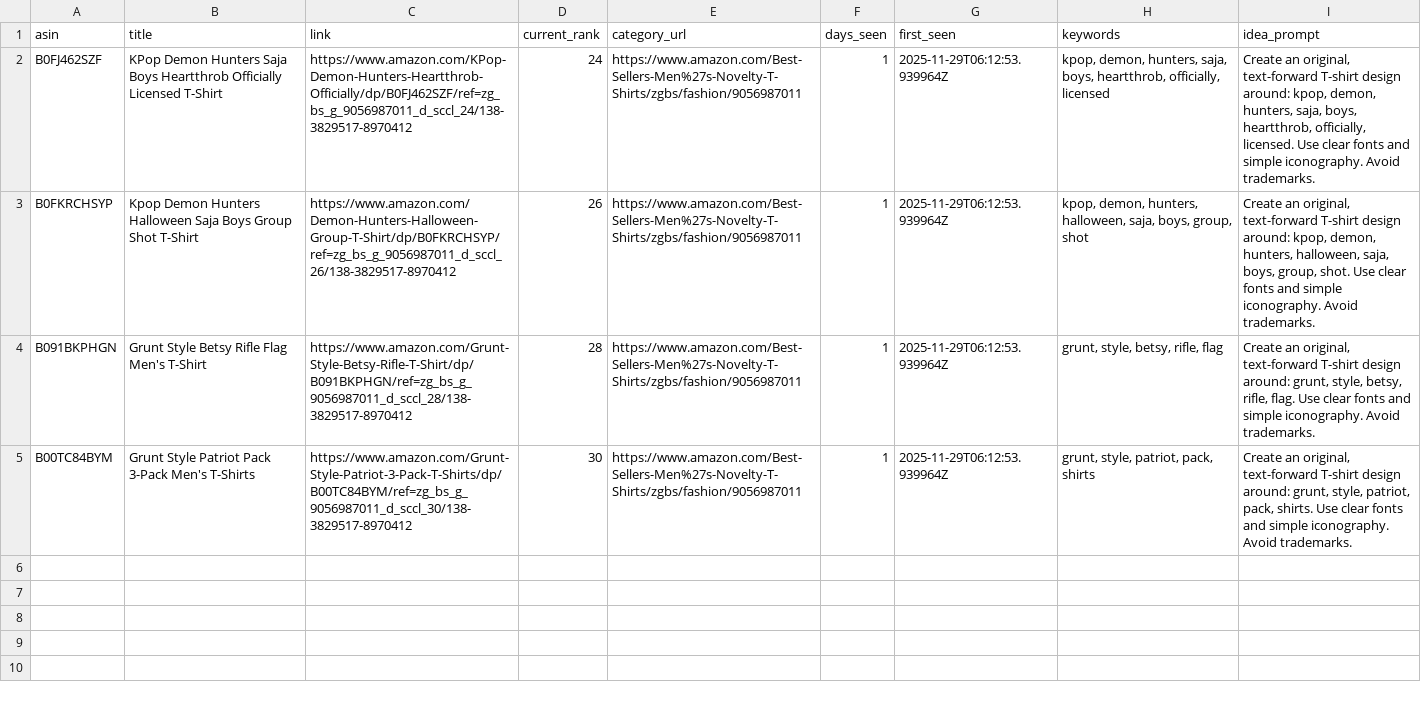
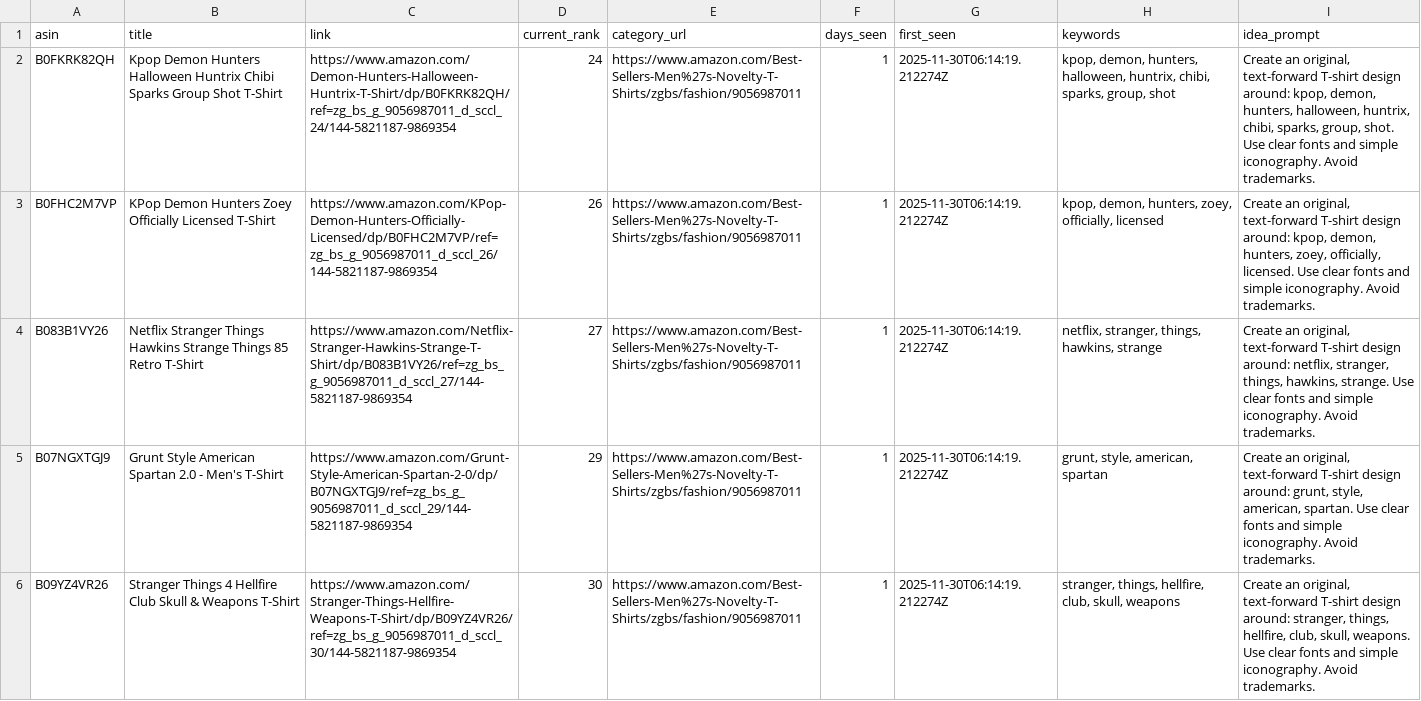
Before and after one commit to drissme/mbam-pod-low-bsr, a CSV file: reports/new_low_bsr.csv, drawn as a sheet.

```diff
--- a/reports/new_low_bsr.csv
+++ b/reports/new_low_bsr.csv
@@ -1,5 +1,6 @@
 asin,title,link,current_rank,category_url,days_seen,first_seen,keywords,idea_prompt
-B0FJ462SZF,KPop Demon Hunters Saja Boys Heartthrob Officially Licensed T-Shirt,https://www.amazon.com/KPop-Demon-Hunters-Heartthrob-Officially/dp/B0FJ462SZF/ref=zg_bs_g_9056987011_d_sccl_24/138-3829517-8970412,24,https://www.amazon.com/Best-Sellers-Men%27s-Novelty-T-Shirts/zgbs/fashion/9056987011,1,2025-11-29T06:12:53.939964Z,"kpop, demon, hunters, saja, boys, heartthrob, officially, licensed","Create an original, text-forward T-shirt design around: kpop, demon, hunters, saja, boys, heartthrob, officially, licensed. Use clear fonts and simple iconography. Avoid trademarks."
-B0FKRCHSYP,Kpop Demon Hunters Halloween Saja Boys Group Shot T-Shirt,https://www.amazon.com/Demon-Hunters-Halloween-Group-T-Shirt/dp/B0FKRCHSYP/ref=zg_bs_g_9056987011_d_sccl_26/138-3829517-8970412,26,https://www.amazon.com/Best-Sellers-Men%27s-Novelty-T-Shirts/zgbs/fashion/9056987011,1,2025-11-29T06:12:53.939964Z,"kpop, demon, hunters, halloween, saja, boys, group, shot","Create an original, text-forward T-shirt design around: kpop, demon, hunters, halloween, saja, boys, group, shot. Use clear fonts and simple iconography. Avoid trademarks."
-B091BKPHGN,Grunt Style Betsy Rifle Flag Men's T-Shirt,https://www.amazon.com/Grunt-Style-Betsy-Rifle-T-Shirt/dp/B091BKPHGN/ref=zg_bs_g_9056987011_d_sccl_28/138-3829517-8970412,28,https://www.amazon.com/Best-Sellers-Men%27s-Novelty-T-Shirts/zgbs/fashion/9056987011,1,2025-11-29T06:12:53.939964Z,"grunt, style, betsy, rifle, flag","Create an original, text-forward T-shirt design around: grunt, style, betsy, rifle, flag. Use clear fonts and simple iconography. Avoid trademarks."
-B00TC84BYM,Grunt Style Patriot Pack 3-Pack Men's T-Shirts,https://www.amazon.com/Grunt-Style-Patriot-3-Pack-T-Shirts/dp/B00TC84BYM/ref=zg_bs_g_9056987011_d_sccl_30/138-3829517-8970412,30,https://www.amazon.com/Best-Sellers-Men%27s-Novelty-T-Shirts/zgbs/fashion/9056987011,1,2025-11-29T06:12:53.939964Z,"grunt, style, patriot, pack, shirts","Create an original, text-forward T-shirt design around: grunt, style, patriot, pack, shirts. Use clear fonts and simple iconography. Avoid trademarks."
+B0FKRK82QH,Kpop Demon Hunters Halloween Huntrix Chibi Sparks Group Shot T-Shirt,https://www.amazon.com/Demon-Hunters-Halloween-Huntrix-T-Shirt/dp/B0FKRK82QH/ref=zg_bs_g_9056987011_d_sccl_24/144-5821187-9869354,24,https://www.amazon.com/Best-Sellers-Men%27s-Novelty-T-Shirts/zgbs/fashion/9056987011,1,2025-11-30T06:14:19.212274Z,"kpop, demon, hunters, halloween, huntrix, chibi, sparks, group, shot","Create an original, text-forward T-shirt design around: kpop, demon, hunters, halloween, huntrix, chibi, sparks, group, shot. Use clear fonts and simple iconography. Avoid trademarks."
+B0FHC2M7VP,KPop Demon Hunters Zoey Officially Licensed T-Shirt,https://www.amazon.com/KPop-Demon-Hunters-Officially-Licensed/dp/B0FHC2M7VP/ref=zg_bs_g_9056987011_d_sccl_26/144-5821187-9869354,26,https://www.amazon.com/Best-Sellers-Men%27s-Novelty-T-Shirts/zgbs/fashion/9056987011,1,2025-11-30T06:14:19.212274Z,"kpop, demon, hunters, zoey, officially, licensed","Create an original, text-forward T-shirt design around: kpop, demon, hunters, zoey, officially, licensed. Use clear fonts and simple iconography. Avoid trademarks."
+B083B1VY26,Netflix Stranger Things Hawkins Strange Things 85 Retro T-Shirt,https://www.amazon.com/Netflix-Stranger-Hawkins-Strange-T-Shirt/dp/B083B1VY26/ref=zg_bs_g_9056987011_d_sccl_27/144-5821187-9869354,27,https://www.amazon.com/Best-Sellers-Men%27s-Novelty-T-Shirts/zgbs/fashion/9056987011,1,2025-11-30T06:14:19.212274Z,"netflix, stranger, things, hawkins, strange","Create an original, text-forward T-shirt design around: netflix, stranger, things, hawkins, strange. Use clear fonts and simple iconography. Avoid trademarks."
+B07NGXTGJ9,Grunt Style American Spartan 2.0 - Men's T-Shirt,https://www.amazon.com/Grunt-Style-American-Spartan-2-0/dp/B07NGXTGJ9/ref=zg_bs_g_9056987011_d_sccl_29/144-5821187-9869354,29,https://www.amazon.com/Best-Sellers-Men%27s-Novelty-T-Shirts/zgbs/fashion/9056987011,1,2025-11-30T06:14:19.212274Z,"grunt, style, american, spartan","Create an original, text-forward T-shirt design around: grunt, style, american, spartan. Use clear fonts and simple iconography. Avoid trademarks."
+B09YZ4VR26,Stranger Things 4 Hellfire Club Skull & Weapons T-Shirt,https://www.amazon.com/Stranger-Things-Hellfire-Weapons-T-Shirt/dp/B09YZ4VR26/ref=zg_bs_g_9056987011_d_sccl_30/144-5821187-9869354,30,https://www.amazon.com/Best-Sellers-Men%27s-Novelty-T-Shirts/zgbs/fashion/9056987011,1,2025-11-30T06:14:19.212274Z,"stranger, things, hellfire, club, skull, weapons","Create an original, text-forward T-shirt design around: stranger, things, hellfire, club, skull, weapons. Use clear fonts and simple iconography. Avoid trademarks."
```
Also changed, not shown: 3 other files.
